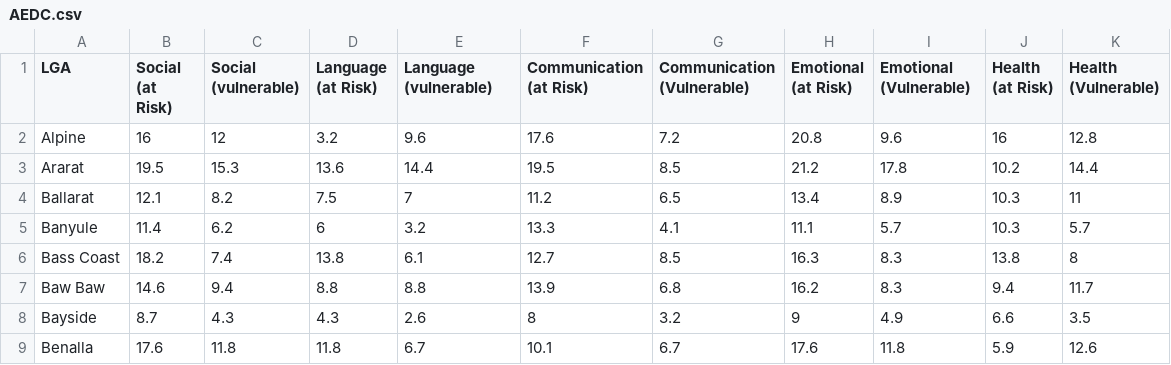
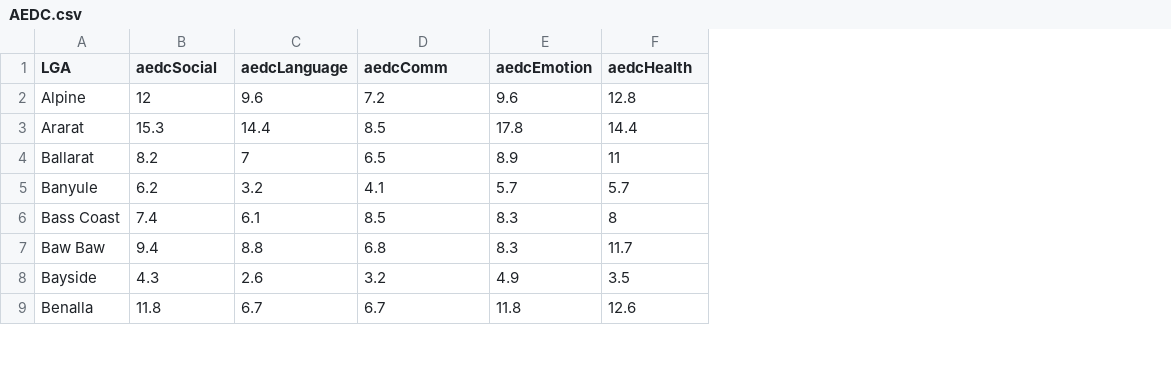
Before and after one commit to owowouwu/Youth-DS-Project, a CSV file: wrangled/AEDC.csv, drawn as a sheet; only a part is shown; removed rows and columns are numbered as before the commit, all else as after; the diff names each change by its address in the sheet, - before the commit and + after, or states it on an @@ line.

Commit message:
refactoring wrangling code, created a script to merge all tables together

```diff
--- a/wrangled/AEDC.csv
+++ b/wrangled/AEDC.csv
-column B (Social (at Risk)), rows 2-9: 16 | 19.5 | 12.1 | 11.4 | 18.2 | 14.6 | 8.7 | 17.6
-column D (Language (at Risk)), rows 2-9: 3.2 | 13.6 | 7.5 | 6 | 13.8 | 8.8 | 4.3 | 11.8
-column F (Communication (at Risk)), rows 2-9: 17.6 | 19.5 | 11.2 | 13.3 | 12.7 | 13.9 | 8 | 10.1
-column H (Emotional (at Risk)), rows 2-9: 20.8 | 21.2 | 13.4 | 11.1 | 16.3 | 16.2 | 9 | 17.6
-column J (Health (at Risk)), rows 2-9: 16 | 10.2 | 10.3 | 10.3 | 13.8 | 9.4 | 6.6 | 5.9
-B1: Social (vulnerable)
+B1: aedcSocial
-C1: Language (vulnerable)
+C1: aedcLanguage
-D1: Communication (Vulnerable)
+D1: aedcComm
-E1: Emotional (Vulnerable)
+E1: aedcEmotion
-F1: Health (Vulnerable)
+F1: aedcHealth
```
Also changed, not shown: 11 other files.
